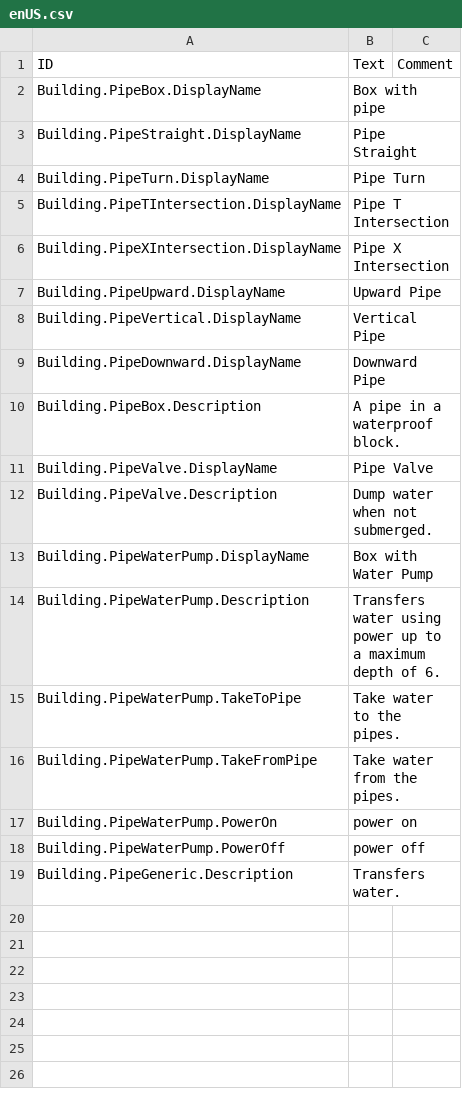
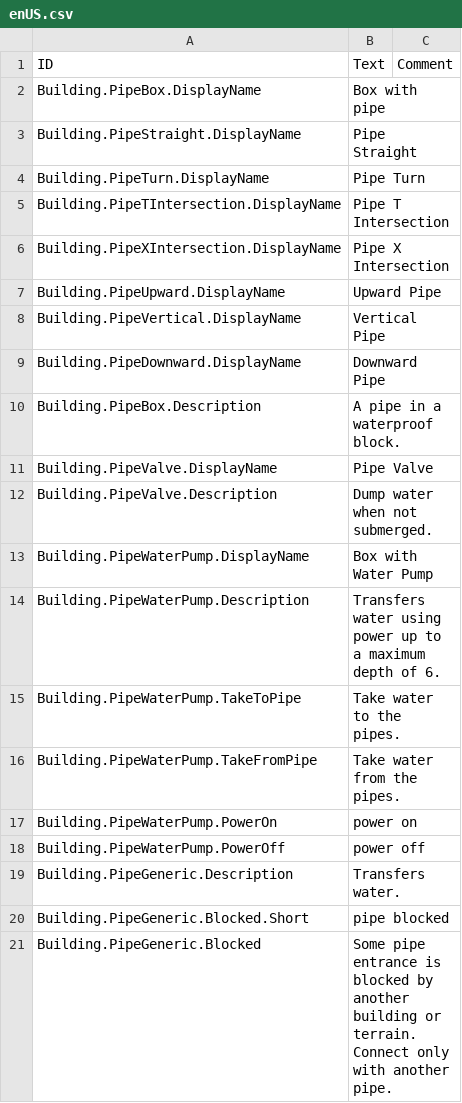
Before and after one commit to heyderpd/timberborn-modding, a CSV file: timberborn-modding/Assets/Mods/Pipe/Data/Localizations/enUS.csv, drawn as a sheet; the diff names each change by its address in the sheet, - before the commit and + after, or states it on an @@ line.

Commit message:
create PipeStatus

```diff
--- a/timberborn-modding/Assets/Mods/Pipe/Data/Localizations/enUS.csv
+++ b/timberborn-modding/Assets/Mods/Pipe/Data/Localizations/enUS.csv
+row 20: Building.PipeGeneric.Blocked.Short | pipe blocked
+row 21: Building.PipeGeneric.Blocked | Some pipe entrance is blocked by another building or terrain. Connect only with another pipe.
```
Also changed, not shown: 2 other files.
